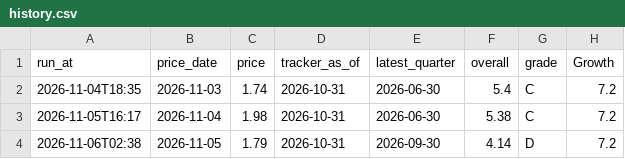
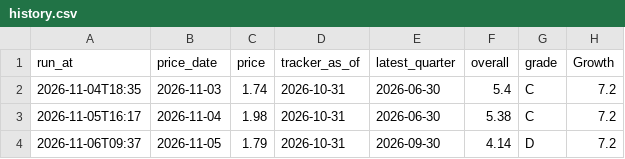
Before and after one commit to thisisfed/opendoor-scorecard, a CSV file: site/history.csv, drawn as a sheet; only a part is shown; the diff names each change by its address in the sheet, - before the commit and + after, or states it on an @@ line.

```diff
--- a/site/history.csv
+++ b/site/history.csv
-A4 (run_at): 2026-11-06T02:38
+A4 (run_at): 2026-11-06T09:37
```
Also changed, not shown: 2 other files.
